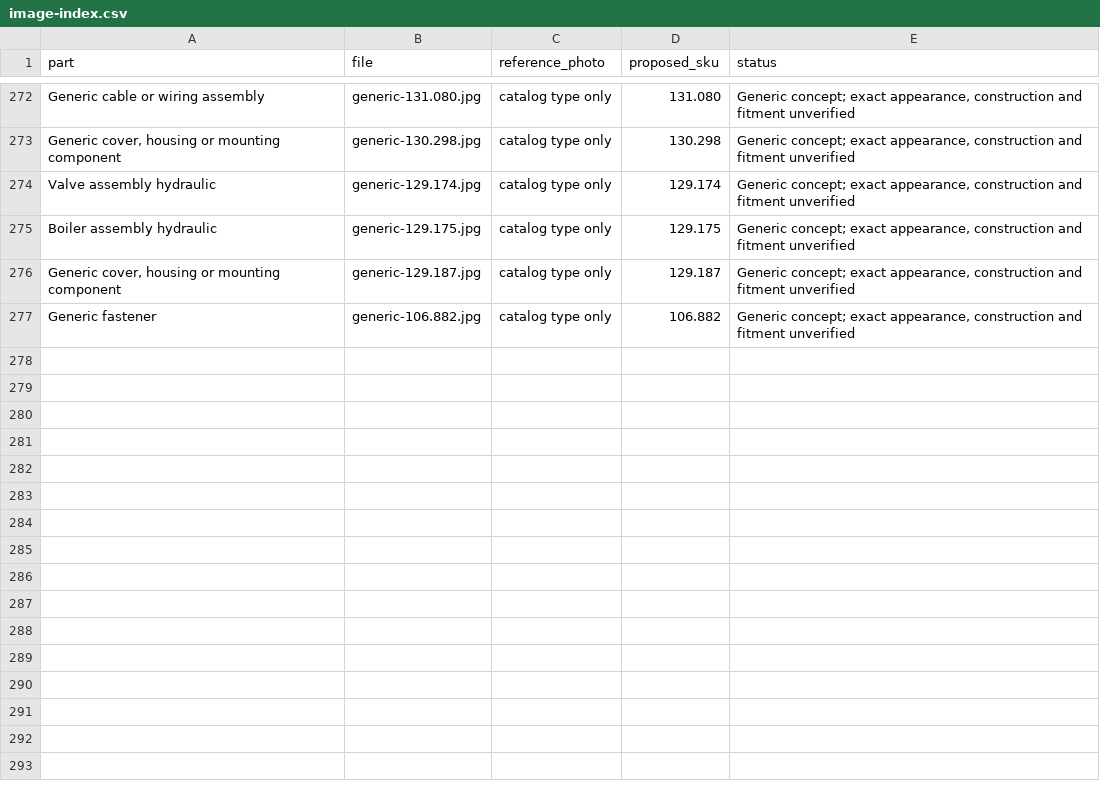
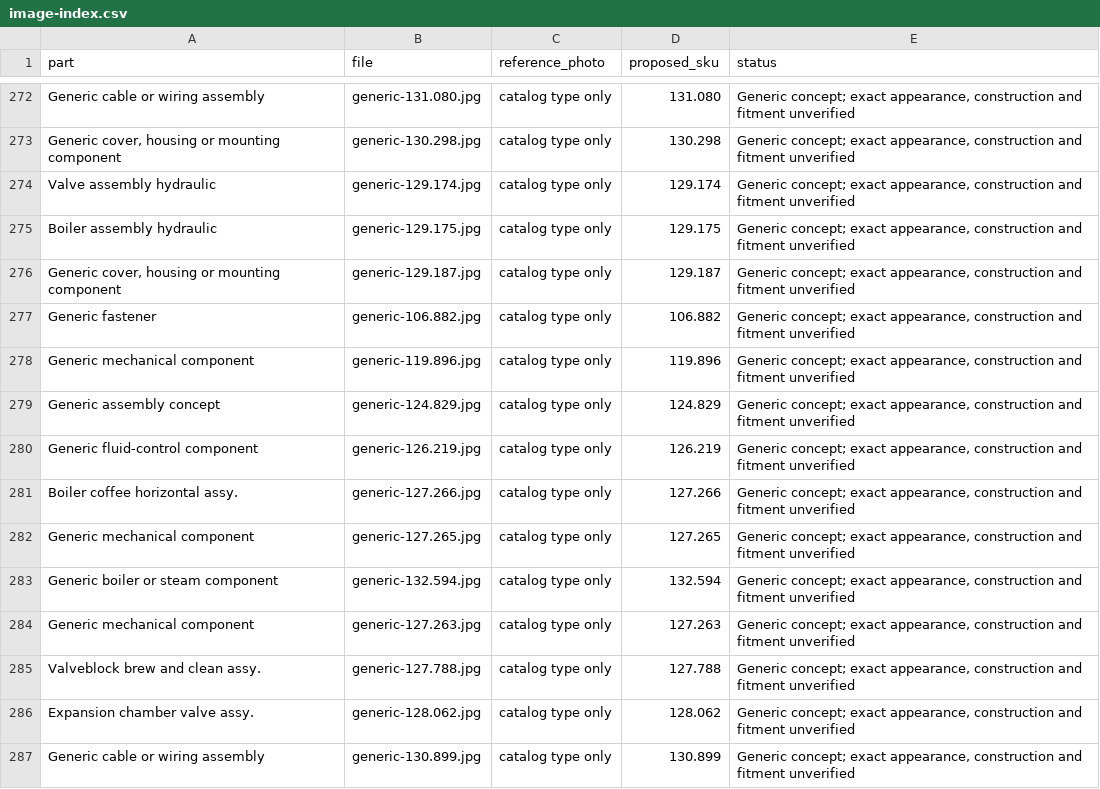
Before and after one commit to octagondevelopment/octagon-catalogo, a CSV file: img/review/image-index.csv, drawn as a sheet; only a part is shown, gaps mark what is left out; the diff names each change by its address in the sheet, - before the commit and + after, or states it on an @@ line.

Commit message:
Add remaining catalog concepts: batch 16

```diff
--- a/img/review/image-index.csv
+++ b/img/review/image-index.csv
+row 278: Generic mechanical component | generic-119.896.jpg | catalog type only | 119.896 | Generic concept; exact appearance, construction and fitment unverified
+row 279: Generic assembly concept | generic-124.829.jpg | catalog type only | 124.829 | Generic concept; exact appearance, construction and fitment unverified
+row 280: Generic fluid-control component | generic-126.219.jpg | catalog type only | 126.219 | Generic concept; exact appearance, construction and fitment unverified
+row 281: Boiler coffee horizontal assy. | generic-127.266.jpg | catalog type only | 127.266 | Generic concept; exact appearance, construction and fitment unverified
+row 282: Generic mechanical component | generic-127.265.jpg | catalog type only | 127.265 | Generic concept; exact appearance, construction and fitment unverified
+row 283: Generic boiler or steam component | generic-132.594.jpg | catalog type only | 132.594 | Generic concept; exact appearance, construction and fitment unverified
+row 284: Generic mechanical component | generic-127.263.jpg | catalog type only | 127.263 | Generic concept; exact appearance, construction and fitment unverified
+row 285: Valveblock brew and clean assy. | generic-127.788.jpg | catalog type only | 127.788 | Generic concept; exact appearance, construction and fitment unverified
+row 286: Expansion chamber valve assy. | generic-128.062.jpg | catalog type only | 128.062 | Generic concept; exact appearance, construction and fitment unverified
+row 287: Generic cable or wiring assembly | generic-130.899.jpg | catalog type only | 130.899 | Generic concept; exact appearance, construction and fitment unverified
```
Also changed, not shown: 12 other files.
